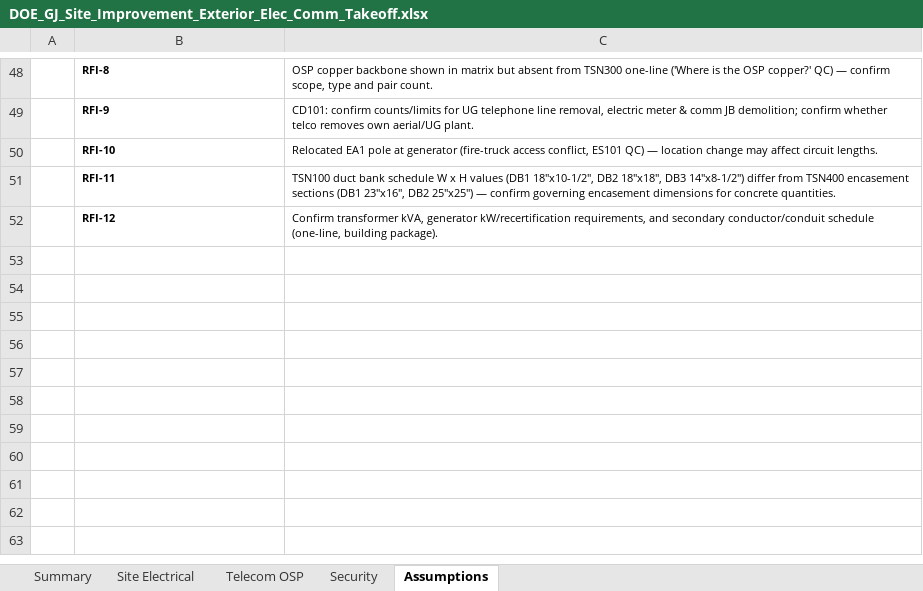
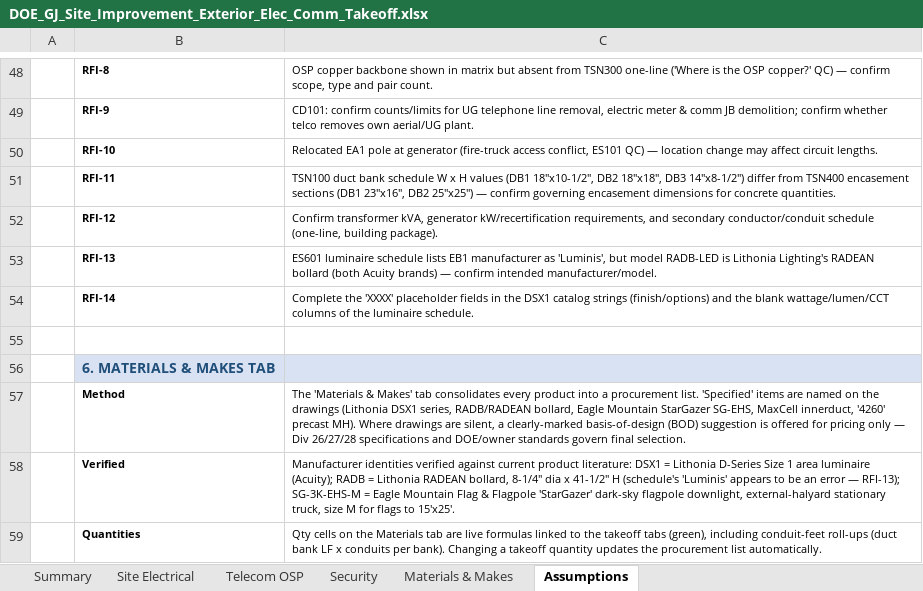
Before and after one commit to Caliso78/12348, an Excel workbook: DOE_GJ_Site_Improvement_Exterior_Elec_Comm_Takeoff.xlsx, sheet Assumptions, drawn as a sheet; only a part is shown, gaps mark what is left out; values as stored, in another font and other column widths than the file's, no borders; the diff names each change by its address in the sheet, - before the commit and + after, or states it on an @@ line.

```diff
--- a/DOE_GJ_Site_Improvement_Exterior_Elec_Comm_Takeoff.xlsx (sheet Assumptions)
+++ b/DOE_GJ_Site_Improvement_Exterior_Elec_Comm_Takeoff.xlsx (sheet Assumptions)
+sheet tab: Materials & Makes
+row 53:  | RFI-13 | ES601 luminaire schedule lists EB1 manufacturer as 'Luminis', but model RADB-LED is Lithonia Lighting's RADEAN bollard (both Acuity brands) — confirm intended manufacturer/model.
+row 54:  | RFI-14 | Complete the 'XXXX' placeholder fields in the DSX1 catalog strings (finish/options) and the blank wattage/lumen/CCT columns of the luminaire schedule.
+row 55: (empty)
+row 56:  | 6. MATERIALS & MAKES TAB
+row 57:  | Method | The 'Materials & Makes' tab consolidates every product into a procurement list. 'Specified' items are named on the drawings (Lithonia DSX1 series, RADB/RADEAN bollard, Eagle Mountain StarGazer SG-EHS, MaxCell innerduct, '4260' precast MH). Where drawings are silent, a clearly-marked basis-of-design (BOD) suggestion is offered for pricing only — Div 26/27/28 specifications and DOE/owner standards govern final selection.
+row 58:  | Verified | Manufacturer identities verified against current product literature: DSX1 = Lithonia D-Series Size 1 area luminaire (Acuity); RADB = Lithonia RADEAN bollard, 8-1/4" dia x 41-1/2" H (schedule's 'Luminis' appears to be an error — RFI-13); SG-3K-EHS-M = Eagle Mountain Flag & Flagpole 'StarGazer' dark-sky flagpole downlight, external-halyard stationary truck, size M for flags to 15'x25'.
+row 59:  | Quantities | Qty cells on the Materials tab are live formulas linked to the takeoff tabs (green), including conduit-feet roll-ups (duct bank LF x conduits per bank). Changing a takeoff quantity updates the procurement list automatically.
```
Also changed, not shown: sheet Site Electrical.
